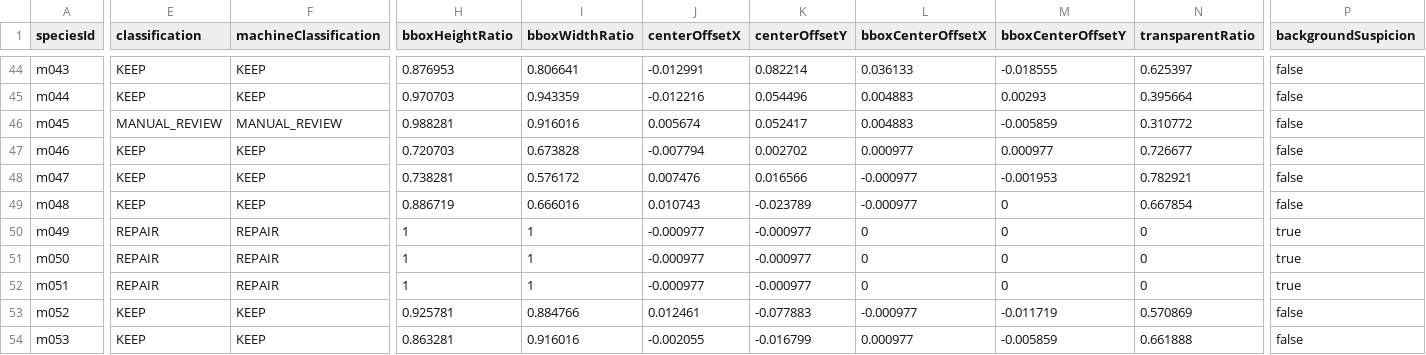
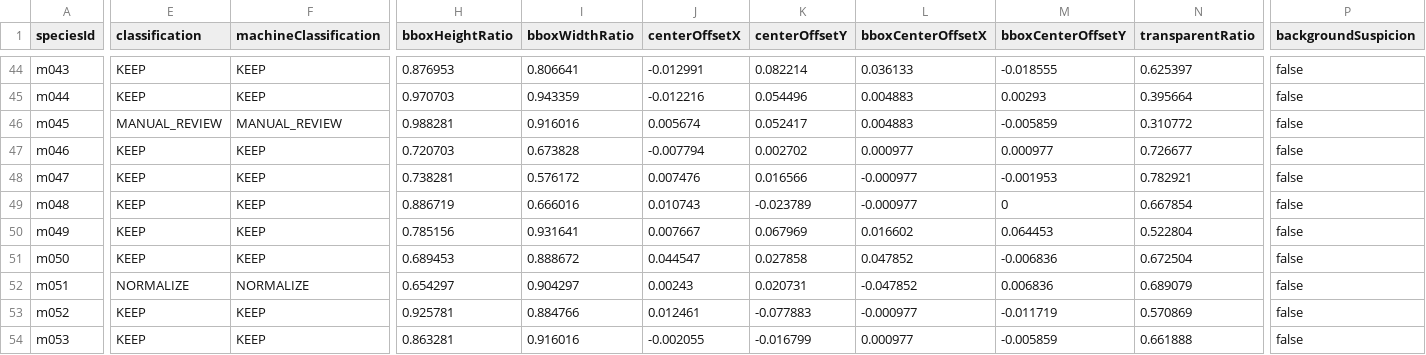
Before and after one commit to syoudai0514/mana-evo, a CSV file: design/rebuild/asset-production/final-visual-audit/classification.csv, drawn as a sheet; only a part is shown, gaps mark what is left out; the diff covers the shown part only; the diff names each change by its address in the sheet, - before the commit and + after, or states it on an @@ line.

```diff
--- a/design/rebuild/asset-production/final-visual-audit/classification.csv
+++ b/design/rebuild/asset-production/final-visual-audit/classification.csv
-E50:E51 (classification): REPAIR
+E50:E51 (classification): KEEP
-F50:F51 (machineClassification): REPAIR
+F50:F51 (machineClassification): KEEP
-H50 (bboxHeightRatio): 1
+H50 (bboxHeightRatio): 0.785156
-I50 (bboxWidthRatio): 1
+I50 (bboxWidthRatio): 0.931641
-J50 (centerOffsetX): -0.000977
+J50 (centerOffsetX): 0.007667
-K50 (centerOffsetY): -0.000977
+K50 (centerOffsetY): 0.067969
-L50 (bboxCenterOffsetX): 0
+L50 (bboxCenterOffsetX): 0.016602
-M50 (bboxCenterOffsetY): 0
+M50 (bboxCenterOffsetY): 0.064453
-N50 (transparentRatio): 0
+N50 (transparentRatio): 0.522804
-P50:P52 (backgroundSuspicion): true
+P50:P52 (backgroundSuspicion): false
-H51 (bboxHeightRatio): 1
+H51 (bboxHeightRatio): 0.689453
-I51 (bboxWidthRatio): 1
+I51 (bboxWidthRatio): 0.888672
-J51 (centerOffsetX): -0.000977
+J51 (centerOffsetX): 0.044547
-K51 (centerOffsetY): -0.000977
+K51 (centerOffsetY): 0.027858
-L51 (bboxCenterOffsetX): 0
+L51 (bboxCenterOffsetX): 0.047852
-M51 (bboxCenterOffsetY): 0
+M51 (bboxCenterOffsetY): -0.006836
-N51 (transparentRatio): 0
+N51 (transparentRatio): 0.672504
-E52 (classification): REPAIR
+E52 (classification): NORMALIZE
-F52 (machineClassification): REPAIR
+F52 (machineClassification): NORMALIZE
-H52 (bboxHeightRatio): 1
+H52 (bboxHeightRatio): 0.654297
-I52 (bboxWidthRatio): 1
+I52 (bboxWidthRatio): 0.904297
-J52 (centerOffsetX): -0.000977
+J52 (centerOffsetX): 0.00243
-K52 (centerOffsetY): -0.000977
+K52 (centerOffsetY): 0.020731
-L52 (bboxCenterOffsetX): 0
+L52 (bboxCenterOffsetX): -0.047852
-M52 (bboxCenterOffsetY): 0
+M52 (bboxCenterOffsetY): 0.006836
-N52 (transparentRatio): 0
+N52 (transparentRatio): 0.689079
```
Also changed, not shown: 21 edited cells elsewhere in this file, design/rebuild/asset-production/final-visual-audit/family-review.csv, design/rebuild/asset-production/final-visual-audit/metrics.csv, 13 other files.
